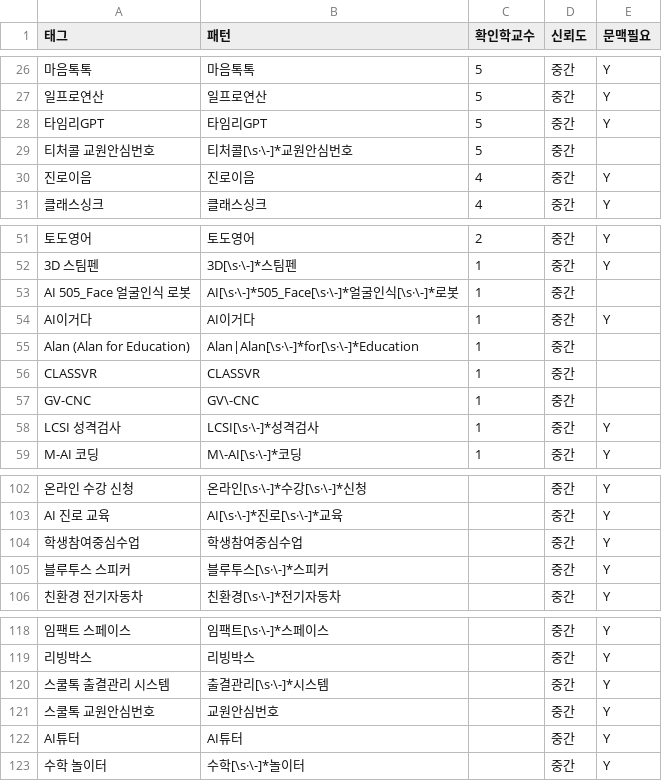
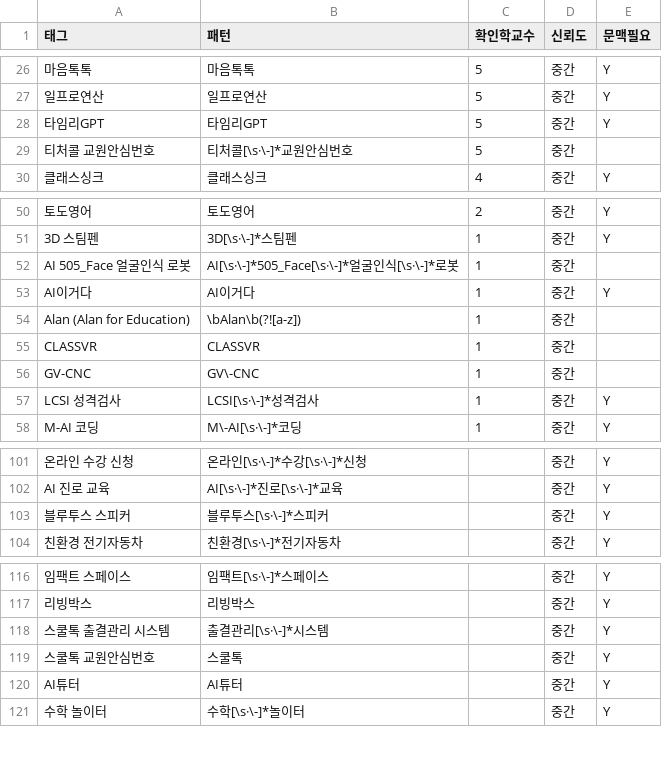
Before and after one commit to theflight001/school-edtech, a CSV file: edzip_rules.csv, drawn as a sheet; only a part is shown, gaps mark what is left out; removed rows and columns are numbered as before the commit, all else as after; the diff names each change by its address in the sheet, - before the commit and + after, or states it on an @@ line.

```diff
--- a/edzip_rules.csv
+++ b/edzip_rules.csv
-row 30: 진로이음 | 진로이음 | 4 | 중간 | Y
-B54 (패턴): Alan|Alan[\s·\-]*for[\s·\-]*Education
+B54 (패턴): \bAlan\b(?![a-z])
-row 104: 학생참여중심수업 | 학생참여중심수업 |  | 중간 | Y
-B119 (패턴): 교원안심번호
+B119 (패턴): 스쿨톡
```
Also changed, not shown: 33 other files.
